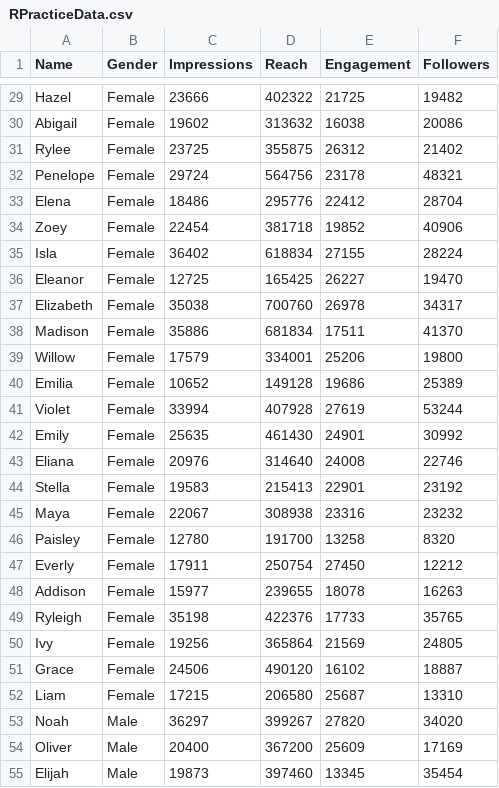
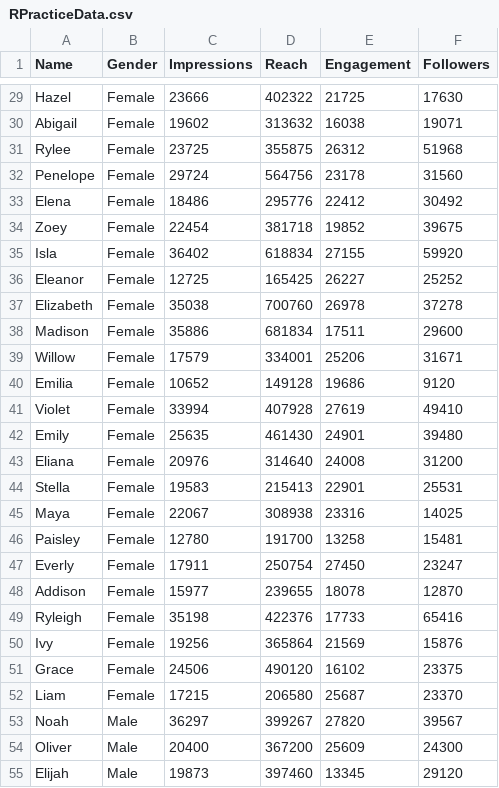
Before and after one commit to tylergimple/Analytic-Repo, a CSV file: RPracticeData.csv, drawn as a sheet; only a part is shown, gaps mark what is left out; the diff covers the shown part only; the diff names each change by its address in the sheet, - before the commit and + after, or states it on an @@ line.

```diff
--- a/RPracticeData.csv
+++ b/RPracticeData.csv
-F29 (Followers): 19482
+F29 (Followers): 17630
-F30 (Followers): 20086
+F30 (Followers): 19071
-F31 (Followers): 21402
+F31 (Followers): 51968
-F32 (Followers): 48321
+F32 (Followers): 31560
-F33 (Followers): 28704
+F33 (Followers): 30492
-F34 (Followers): 40906
+F34 (Followers): 39675
-F35 (Followers): 28224
+F35 (Followers): 59920
-F36 (Followers): 19470
+F36 (Followers): 25252
-F37 (Followers): 34317
+F37 (Followers): 37278
-F38 (Followers): 41370
+F38 (Followers): 29600
-F39 (Followers): 19800
+F39 (Followers): 31671
-F40 (Followers): 25389
+F40 (Followers): 9120
-F41 (Followers): 53244
+F41 (Followers): 49410
-F42 (Followers): 30992
+F42 (Followers): 39480
-F43 (Followers): 22746
+F43 (Followers): 31200
-F44 (Followers): 23192
+F44 (Followers): 25531
-F45 (Followers): 23232
+F45 (Followers): 14025
-F46 (Followers): 8320
+F46 (Followers): 15481
-F47 (Followers): 12212
+F47 (Followers): 23247
-F48 (Followers): 16263
+F48 (Followers): 12870
-F49 (Followers): 35765
+F49 (Followers): 65416
-F50 (Followers): 24805
+F50 (Followers): 15876
-F51 (Followers): 18887
+F51 (Followers): 23375
-F52 (Followers): 13310
+F52 (Followers): 23370
-F53 (Followers): 34020
+F53 (Followers): 39567
-F54 (Followers): 17169
+F54 (Followers): 24300
-F55 (Followers): 35454
+F55 (Followers): 29120
```
Also changed, not shown: 48 edited cells elsewhere in this file.
